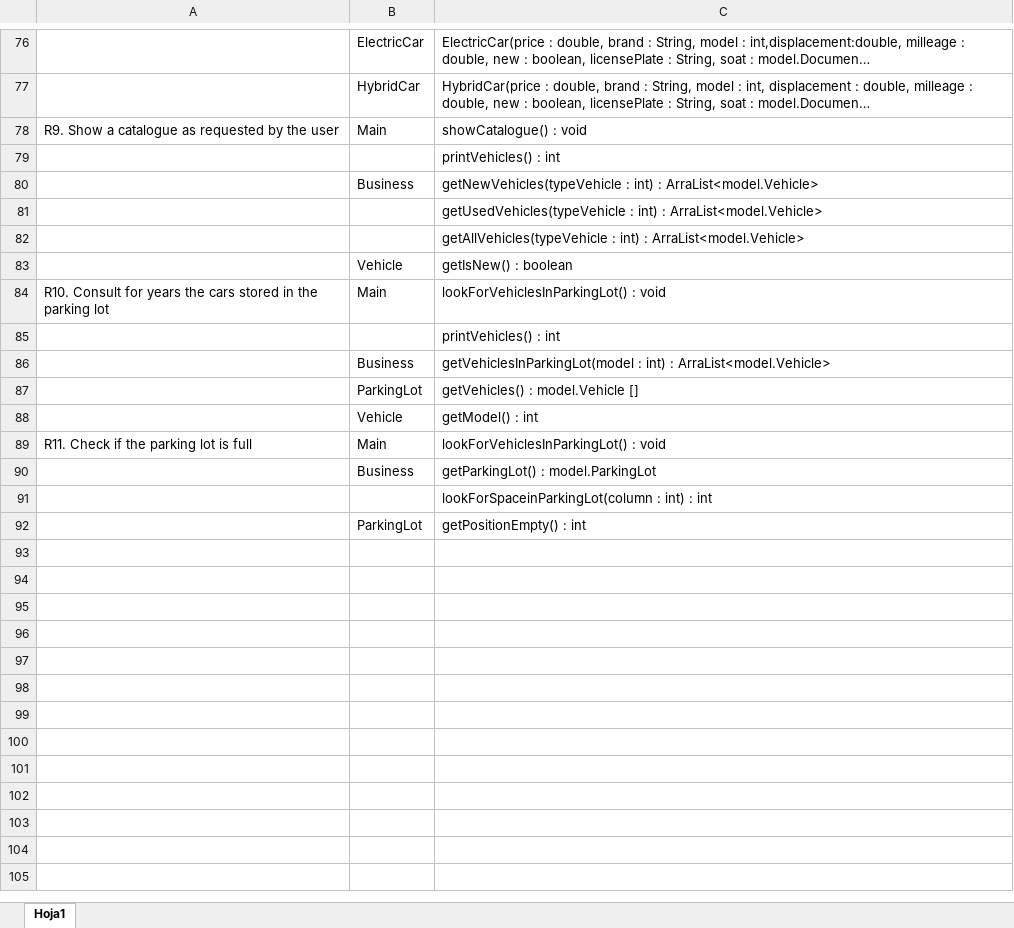
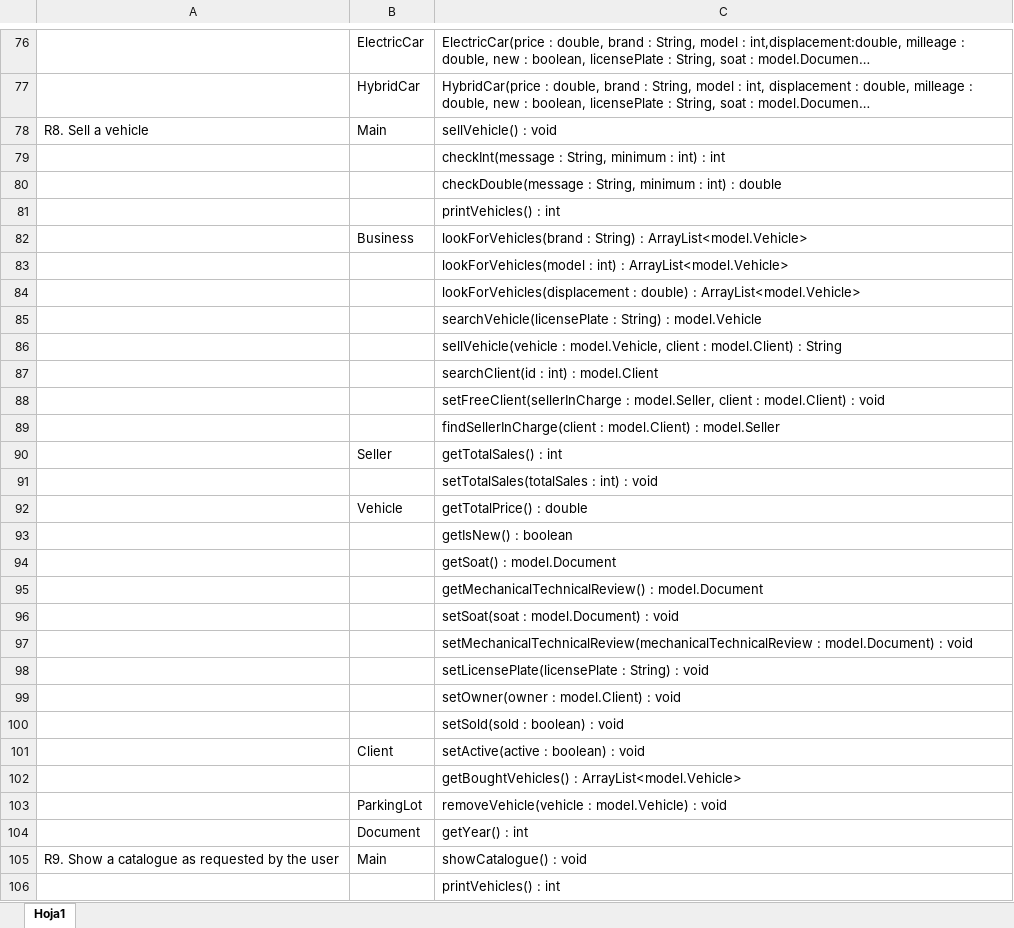
Before and after one commit to Juan-dev123/Lab3, an Excel workbook: CarDealer/docs/traceabillity.xlsx, sheet Hoja1, drawn as a sheet; only a part is shown, gaps mark what is left out; the shorter side is filled out with more unchanged rows; long unchanged cells end in …; values as stored, in another font and other column widths than the file's, no borders; the diff names each change by its address in the sheet, - before the commit and + after, or states it on an @@ line.

```diff
--- a/CarDealer/docs/traceabillity.xlsx (sheet Hoja1)
+++ b/CarDealer/docs/traceabillity.xlsx (sheet Hoja1)
+row 78: R8. Sell a vehicle | Main | sellVehicle() : void
+row 79:  |  | checkInt(message : String, minimum : int) : int
+row 80:  |  | checkDouble(message : String, minimum : int) : double
+row 81:  |  | printVehicles() : int
+row 82:  | Business | lookForVehicles(brand : String) : ArrayList<model.Vehicle>
+row 83:  |  | lookForVehicles(model : int) : ArrayList<model.Vehicle>
+row 84:  |  | lookForVehicles(displacement : double) : ArrayList<model.Vehicle>
+row 85:  |  | searchVehicle(licensePlate : String) : model.Vehicle
+row 86:  |  | sellVehicle(vehicle : model.Vehicle, client : model.Client) : String
+row 87:  |  | searchClient(id : int) : model.Client
+row 88:  |  | setFreeClient(sellerInCharge : model.Seller, client : model.Client) : void
+row 89:  |  | findSellerInCharge(client : model.Client) : model.Seller
+row 90:  | Seller | getTotalSales() : int
+row 91:  |  | setTotalSales(totalSales : int) : void
+row 92:  | Vehicle | getTotalPrice() : double
+row 93:  |  | getIsNew() : boolean
+row 94:  |  | getSoat() : model.Document
+row 95:  |  | getMechanicalTechnicalReview() : model.Document
+row 96:  |  | setSoat(soat : model.Document) : void
+row 97:  |  | setMechanicalTechnicalReview(mechanicalTechnicalReview : model.Document) : void
+row 98:  |  | setLicensePlate(licensePlate : String) : void
+row 99:  |  | setOwner(owner : model.Client) : void
+row 100:  |  | setSold(sold : boolean) : void
+row 101:  | Client | setActive(active : boolean) : void
+row 102:  |  | getBoughtVehicles() : ArrayList<model.Vehicle>
+row 103:  | ParkingLot | removeVehicle(vehicle : model.Vehicle) : void
+row 104:  | Document | getYear() : int
```
Also changed, not shown: 15 other files.
